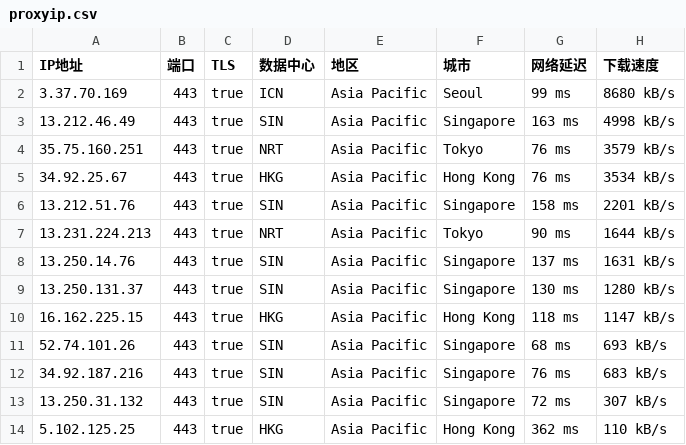
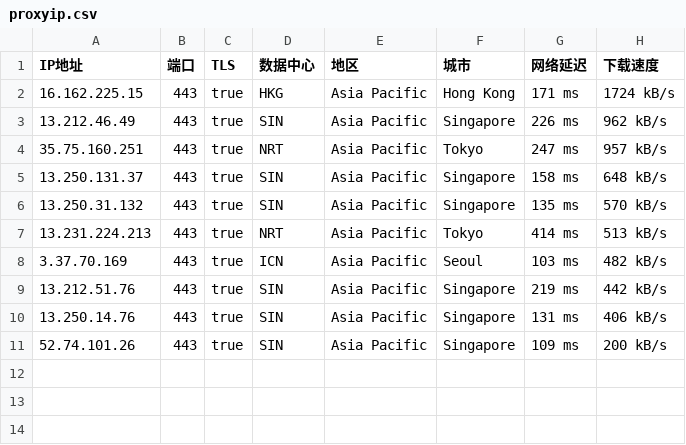
Before and after one commit to mountain787/Lunch-Bag-ip, a CSV file: proxyip.csv, drawn as a sheet.

Commit message:
2025-07-29 15:45:16

```diff
--- a/proxyip.csv
+++ b/proxyip.csv
@@ -1,14 +1,11 @@
 IP地址,端口,TLS,数据中心,地区,城市,网络延迟,下载速度
-3.37.70.169,443,true,ICN,Asia Pacific,Seoul,99 ms,8680 kB/s
-13.212.46.49,443,true,SIN,Asia Pacific,Singapore,163 ms,4998 kB/s
-35.75.160.251,443,true,NRT,Asia Pacific,Tokyo,76 ms,3579 kB/s
-34.92.25.67,443,true,HKG,Asia Pacific,Hong Kong,76 ms,3534 kB/s
-13.212.51.76,443,true,SIN,Asia Pacific,Singapore,158 ms,2201 kB/s
-13.231.224.213,443,true,NRT,Asia Pacific,Tokyo,90 ms,1644 kB/s
-13.250.14.76,443,true,SIN,Asia Pacific,Singapore,137 ms,1631 kB/s
-13.250.131.37,443,true,SIN,Asia Pacific,Singapore,130 ms,1280 kB/s
-16.162.225.15,443,true,HKG,Asia Pacific,Hong Kong,118 ms,1147 kB/s
-52.74.101.26,443,true,SIN,Asia Pacific,Singapore,68 ms,693 kB/s
-34.92.187.216,443,true,SIN,Asia Pacific,Singapore,76 ms,683 kB/s
-13.250.31.132,443,true,SIN,Asia Pacific,Singapore,72 ms,307 kB/s
-5.102.125.25,443,true,HKG,Asia Pacific,Hong Kong,362 ms,110 kB/s
+16.162.225.15,443,true,HKG,Asia Pacific,Hong Kong,171 ms,1724 kB/s
+13.212.46.49,443,true,SIN,Asia Pacific,Singapore,226 ms,962 kB/s
+35.75.160.251,443,true,NRT,Asia Pacific,Tokyo,247 ms,957 kB/s
+13.250.131.37,443,true,SIN,Asia Pacific,Singapore,158 ms,648 kB/s
+13.250.31.132,443,true,SIN,Asia Pacific,Singapore,135 ms,570 kB/s
+13.231.224.213,443,true,NRT,Asia Pacific,Tokyo,414 ms,513 kB/s
+3.37.70.169,443,true,ICN,Asia Pacific,Seoul,103 ms,482 kB/s
+13.212.51.76,443,true,SIN,Asia Pacific,Singapore,219 ms,442 kB/s
+13.250.14.76,443,true,SIN,Asia Pacific,Singapore,131 ms,406 kB/s
+52.74.101.26,443,true,SIN,Asia Pacific,Singapore,109 ms,200 kB/s
```
